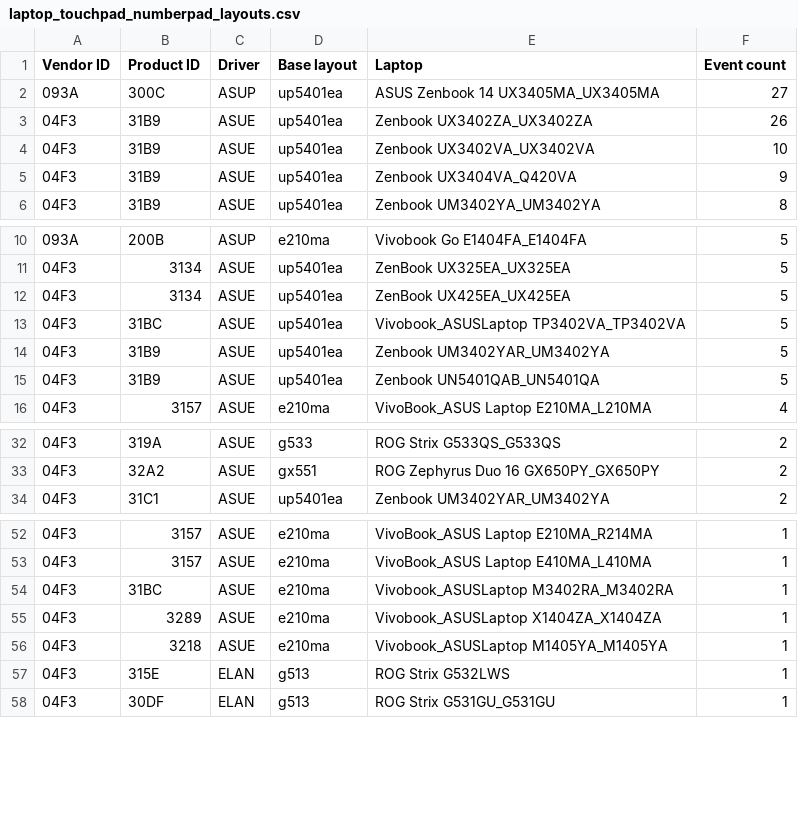
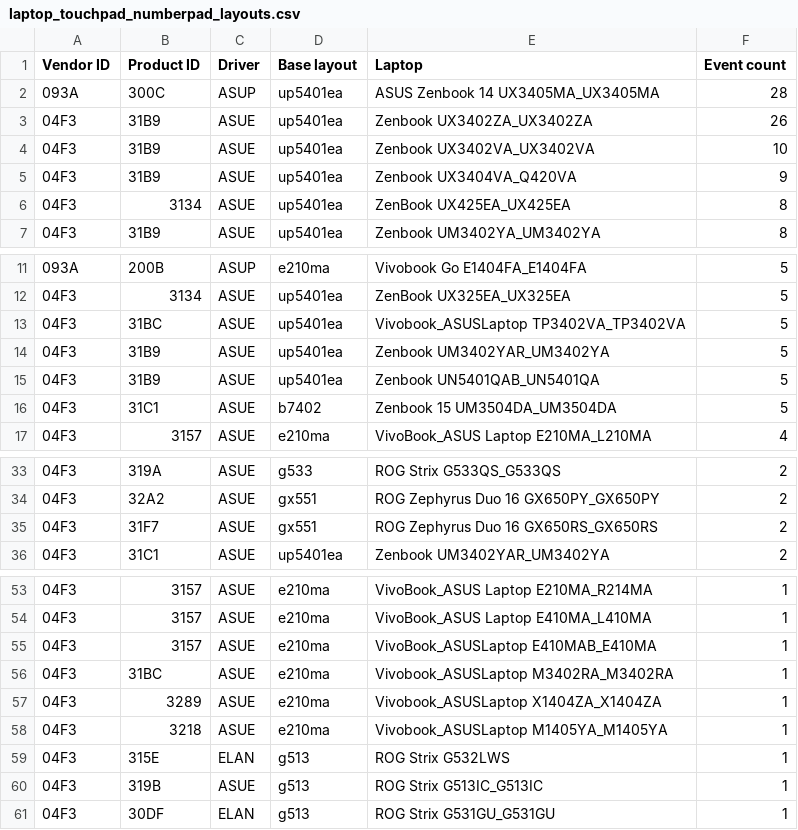
Before and after one commit to asus-linux-drivers/asus-numberpad-driver, a CSV file: laptop_touchpad_numberpad_layouts.csv, drawn as a sheet; only a part is shown, gaps mark what is left out; the diff covers the shown part only.

Commit message:
Updated auto suggestions

```diff
--- a/laptop_touchpad_numberpad_layouts.csv
+++ b/laptop_touchpad_numberpad_layouts.csv
@@ -1,3 +1,3 @@
 Vendor ID,Product ID,Driver,Base layout,Laptop,Event count
-093A,300C,ASUP,up5401ea,ASUS Zenbook 14 UX3405MA_UX3405MA,27
+093A,300C,ASUP,up5401ea,ASUS Zenbook 14 UX3405MA_UX3405MA,28
 04F3,31B9,ASUE,up5401ea,Zenbook UX3402ZA_UX3402ZA,26
@@ -5,2 +5,3 @@ Vendor ID,Product ID,Driver,Base layout,Laptop,Event count
 04F3,31B9,ASUE,up5401ea,Zenbook UX3404VA_Q420VA,9
+04F3,3134,ASUE,up5401ea,ZenBook UX425EA_UX425EA,8
 04F3,31B9,ASUE,up5401ea,Zenbook UM3402YA_UM3402YA,8
@@ -11,3 +12,2 @@ Vendor ID,Product ID,Driver,Base layout,Laptop,Event count
 04F3,3134,ASUE,up5401ea,ZenBook UX325EA_UX325EA,5
-04F3,3134,ASUE,up5401ea,ZenBook UX425EA_UX425EA,5
 04F3,31BC,ASUE,up5401ea,Vivobook_ASUSLaptop TP3402VA_TP3402VA,5
@@ -15,2 +15,3 @@ Vendor ID,Product ID,Driver,Base layout,Laptop,Event count
 04F3,31B9,ASUE,up5401ea,Zenbook UN5401QAB_UN5401QA,5
+04F3,31C1,ASUE,b7402,Zenbook 15 UM3504DA_UM3504DA,5
 04F3,3157,ASUE,e210ma,VivoBook_ASUS Laptop E210MA_L210MA,4
@@ -33,2 +34,3 @@ Vendor ID,Product ID,Driver,Base layout,Laptop,Event count
 04F3,32A2,ASUE,gx551,ROG Zephyrus Duo 16 GX650PY_GX650PY,2
+04F3,31F7,ASUE,gx551,ROG Zephyrus Duo 16 GX650RS_GX650RS,2
 04F3,31C1,ASUE,up5401ea,Zenbook UM3402YAR_UM3402YA,2
@@ -53,2 +54,3 @@ Vendor ID,Product ID,Driver,Base layout,Laptop,Event count
 04F3,3157,ASUE,e210ma,VivoBook_ASUS Laptop E410MA_L410MA,1
+04F3,3157,ASUE,e210ma,VivoBook_ASUSLaptop E410MAB_E410MA,1
 04F3,31BC,ASUE,e210ma,Vivobook_ASUSLaptop M3402RA_M3402RA,1
@@ -57,2 +59,3 @@ Vendor ID,Product ID,Driver,Base layout,Laptop,Event count
 04F3,315E,ELAN,g513,ROG Strix G532LWS,1
+04F3,319B,ASUE,g513,ROG Strix G513IC_G513IC,1
 04F3,30DF,ELAN,g513,ROG Strix G531GU_G531GU,1
```
Also changed, not shown: 2 added rows and 1 removed row elsewhere in this file.
